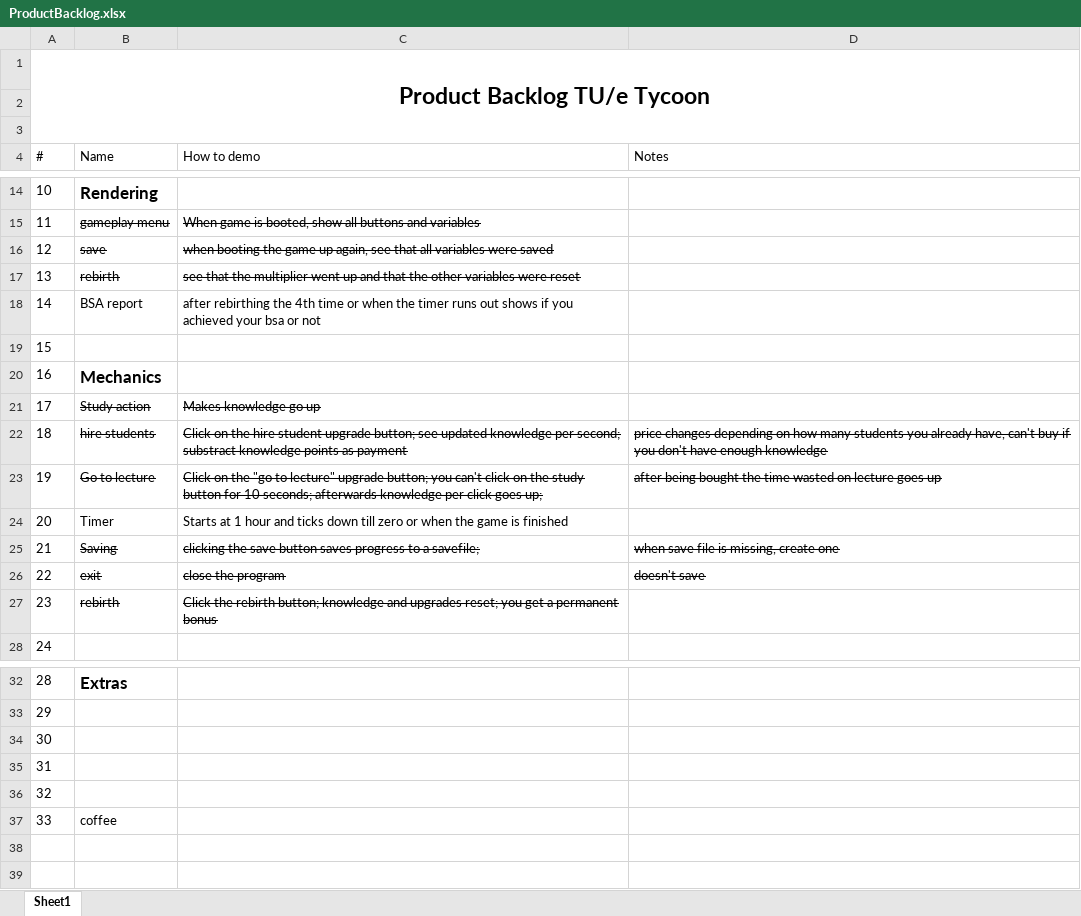
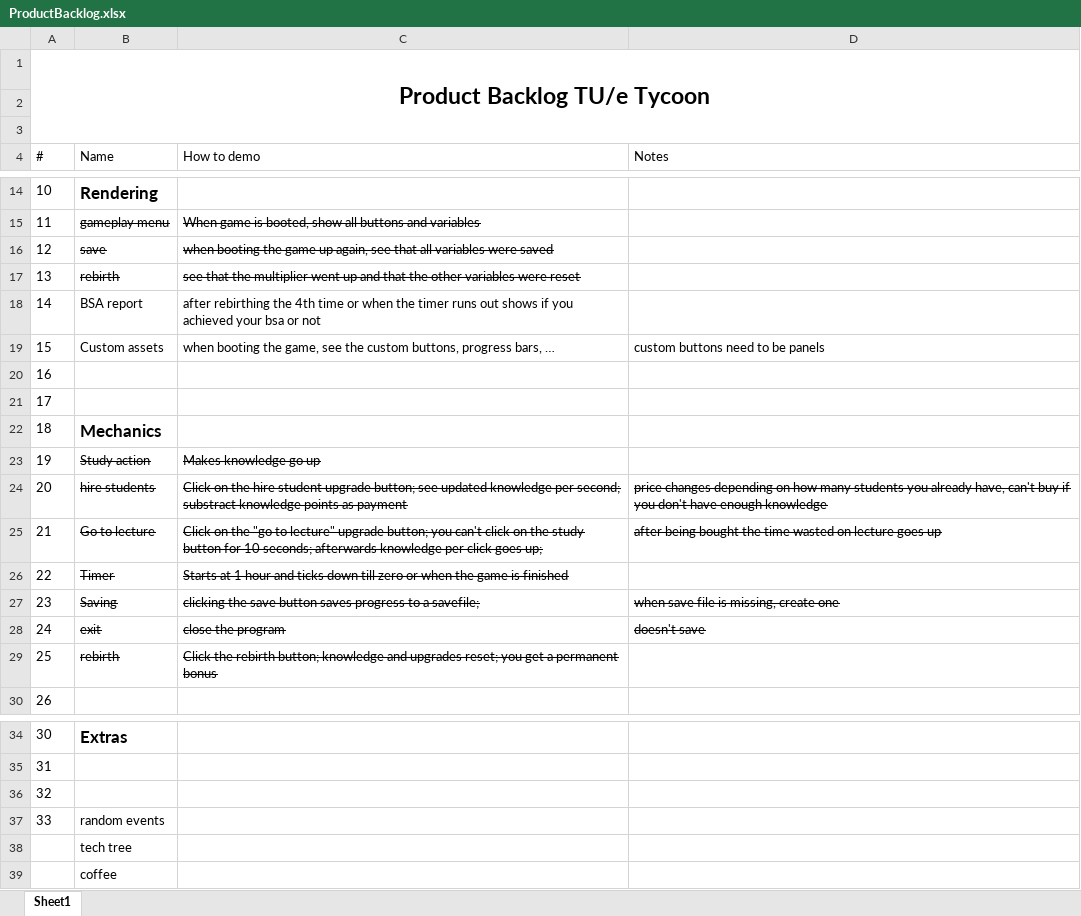
Before and after one commit to Luckyluck0509/Tue-tycoon, an Excel workbook: ProductBacklog.xlsx, sheet Sheet1, drawn as a sheet; only a part is shown, gaps mark what is left out; values as stored, in another font and other column widths than the file's, no borders; table styles not drawn; addresses are those after the commit; the diff names each change by its address in the sheet, - before the commit and + after, or states it on an @@ line.

Commit message:
updated backlog

```diff
--- a/ProductBacklog.xlsx (sheet Sheet1)
+++ b/ProductBacklog.xlsx (sheet Sheet1)
+row 19: 15 | Custom assets | when booting the game, see the custom buttons, progress bars, … | custom buttons need to be panels
+row 20: 16
@@ column A (#) renumbered from row 21 down @@
-B26:C26 strikethrough: off
+B26:C26 strikethrough: on
-B37 (Name): (empty)
+B37 (Name): random events
-B38 (Name): (empty)
+B38 (Name): tech tree
```
